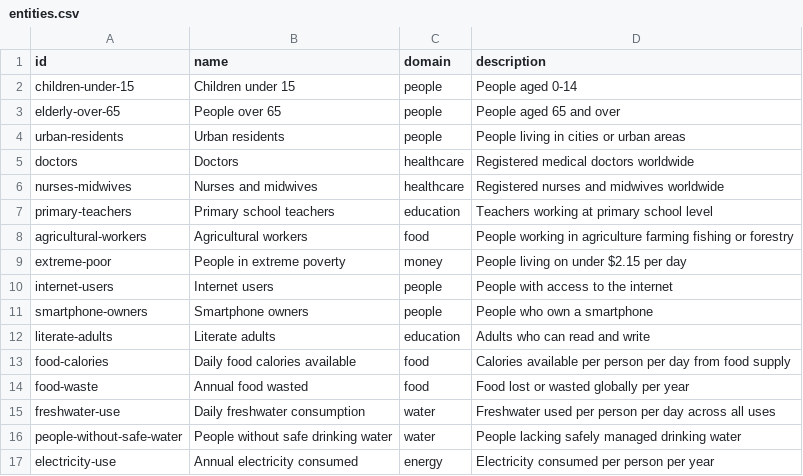
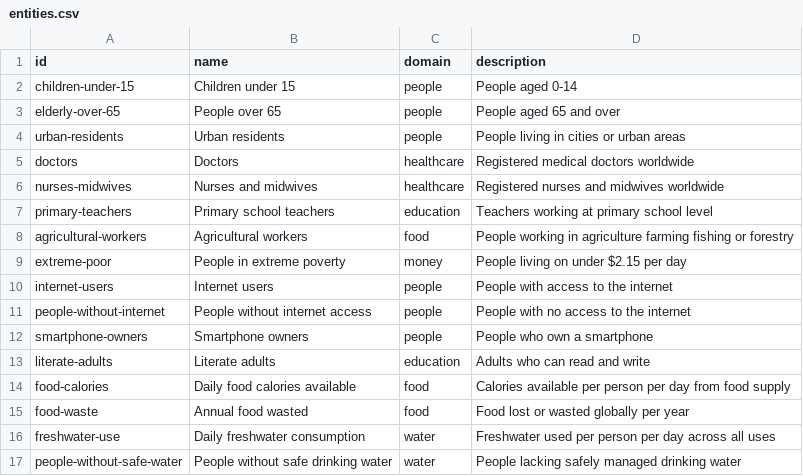
Before and after one commit to Ram-N/Planet1000, a CSV file: planet1000/data/source/entities.csv, drawn as a sheet; only a part is shown; the shorter side is filled out with more unchanged rows; the diff names each change by its address in the sheet, - before the commit and + after, or states it on an @@ line.

```diff
--- a/planet1000/data/source/entities.csv
+++ b/planet1000/data/source/entities.csv
+row 11: people-without-internet | People without internet access | people | People with no access to the internet
```
Also changed, not shown: planet1000/data/canonical-facts.csv, planet1000/data/source/observations.csv, 7 other files.
